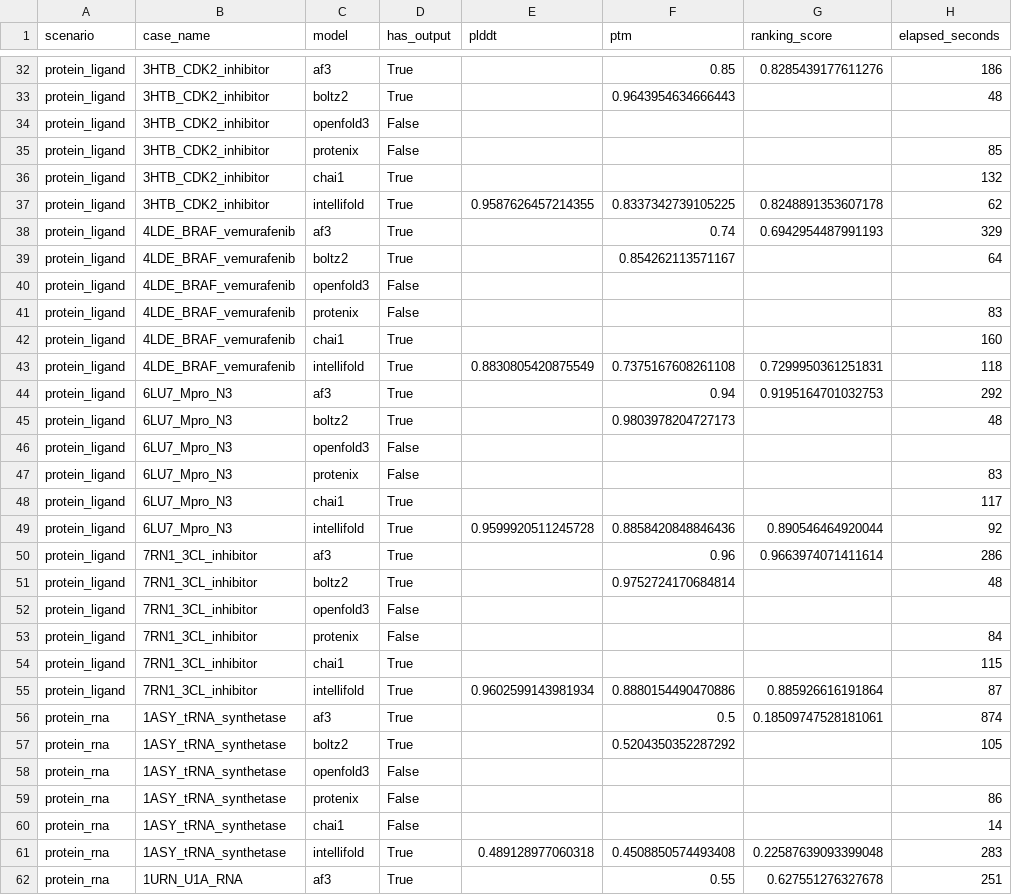
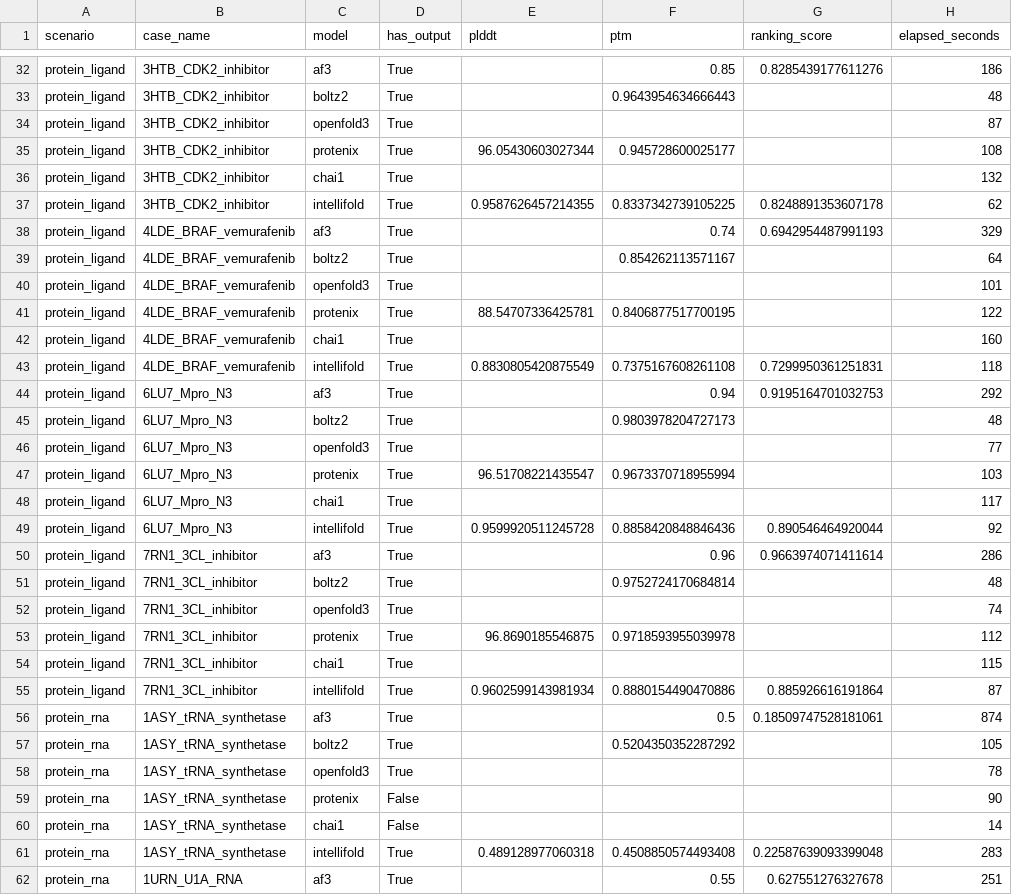
Before and after one commit to ZiChenWang114514/FoldBenchmark, a CSV file: results/benchmark_results.csv, drawn as a sheet; only a part is shown, gaps mark what is left out; the diff covers the shown part only.

```diff
--- a/results/benchmark_results.csv
+++ b/results/benchmark_results.csv
@@ -33,4 +33,4 @@ protein_ligand,3HTB_CDK2_inhibitor,af3,True,,0.85,0.8285439177611276,186
 protein_ligand,3HTB_CDK2_inhibitor,boltz2,True,,0.9643954634666443,,48
-protein_ligand,3HTB_CDK2_inhibitor,openfold3,False,,,,
-protein_ligand,3HTB_CDK2_inhibitor,protenix,False,,,,85
+protein_ligand,3HTB_CDK2_inhibitor,openfold3,True,,,,87
+protein_ligand,3HTB_CDK2_inhibitor,protenix,True,96.05430603027344,0.945728600025177,,108
 protein_ligand,3HTB_CDK2_inhibitor,chai1,True,,,,132
@@ -39,4 +39,4 @@ protein_ligand,4LDE_BRAF_vemurafenib,af3,True,,0.74,0.6942954487991193,329
 protein_ligand,4LDE_BRAF_vemurafenib,boltz2,True,,0.854262113571167,,64
-protein_ligand,4LDE_BRAF_vemurafenib,openfold3,False,,,,
-protein_ligand,4LDE_BRAF_vemurafenib,protenix,False,,,,83
+protein_ligand,4LDE_BRAF_vemurafenib,openfold3,True,,,,101
+protein_ligand,4LDE_BRAF_vemurafenib,protenix,True,88.54707336425781,0.8406877517700195,,122
 protein_ligand,4LDE_BRAF_vemurafenib,chai1,True,,,,160
@@ -45,4 +45,4 @@ protein_ligand,6LU7_Mpro_N3,af3,True,,0.94,0.9195164701032753,292
 protein_ligand,6LU7_Mpro_N3,boltz2,True,,0.9803978204727173,,48
-protein_ligand,6LU7_Mpro_N3,openfold3,False,,,,
-protein_ligand,6LU7_Mpro_N3,protenix,False,,,,83
+protein_ligand,6LU7_Mpro_N3,openfold3,True,,,,77
+protein_ligand,6LU7_Mpro_N3,protenix,True,96.51708221435547,0.9673370718955994,,103
 protein_ligand,6LU7_Mpro_N3,chai1,True,,,,117
@@ -51,4 +51,4 @@ protein_ligand,7RN1_3CL_inhibitor,af3,True,,0.96,0.9663974071411614,286
 protein_ligand,7RN1_3CL_inhibitor,boltz2,True,,0.9752724170684814,,48
-protein_ligand,7RN1_3CL_inhibitor,openfold3,False,,,,
-protein_ligand,7RN1_3CL_inhibitor,protenix,False,,,,84
+protein_ligand,7RN1_3CL_inhibitor,openfold3,True,,,,74
+protein_ligand,7RN1_3CL_inhibitor,protenix,True,96.8690185546875,0.9718593955039978,,112
 protein_ligand,7RN1_3CL_inhibitor,chai1,True,,,,115
@@ -57,4 +57,4 @@ protein_rna,1ASY_tRNA_synthetase,af3,True,,0.5,0.18509747528181061,874
 protein_rna,1ASY_tRNA_synthetase,boltz2,True,,0.5204350352287292,,105
-protein_rna,1ASY_tRNA_synthetase,openfold3,False,,,,
-protein_rna,1ASY_tRNA_synthetase,protenix,False,,,,86
+protein_rna,1ASY_tRNA_synthetase,openfold3,True,,,,78
+protein_rna,1ASY_tRNA_synthetase,protenix,False,,,,90
 protein_rna,1ASY_tRNA_synthetase,chai1,False,,,,14
```
Also changed, not shown: 98 edited cells elsewhere in this file, results/timing.csv, 42 other files.
